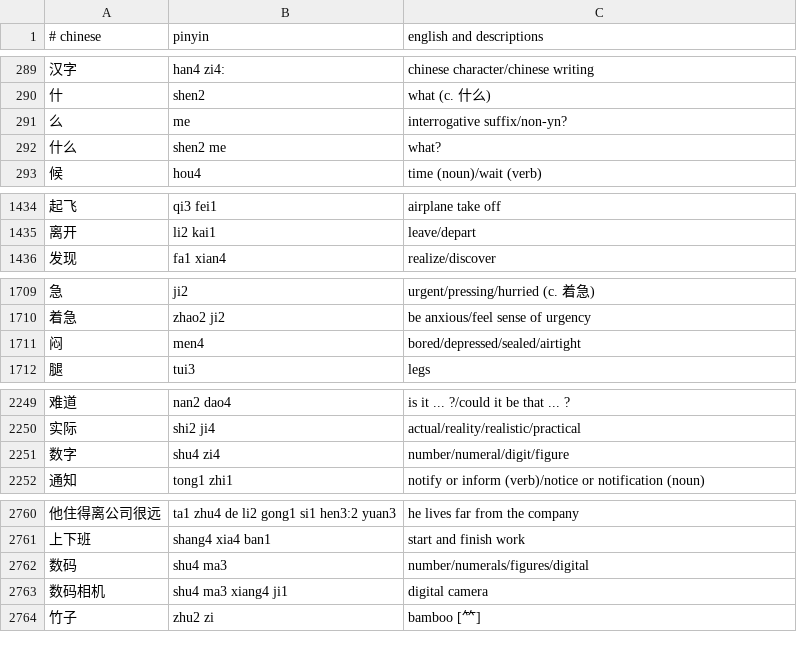
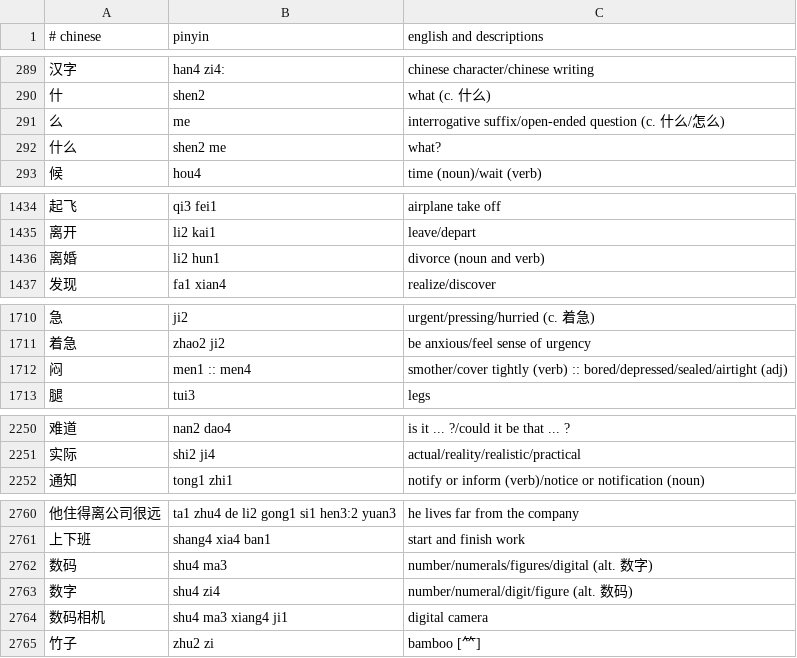
Before and after one commit to nickrusso42518/zhong, a CSV file: inputs/default.csv, drawn as a sheet; only a part is shown, gaps mark what is left out; the diff covers the shown part only.

Commit message:
words [ci skip]

```diff
--- a/inputs/default.csv
+++ b/inputs/default.csv
@@ -290,3 +290,3 @@
 什,shen2,what (c. 什么)
-么,me,interrogative suffix/non-yn?
+么,me,interrogative suffix/open-ended question (c. 什么/怎么)
 什么,shen2 me,what?
@@ -1435,2 +1435,3 @@
 离开,li2 kai1,leave/depart
+离婚,li2 hun1,divorce (noun and verb)
 发现,fa1 xian4,realize/discover
@@ -1710,3 +1711,3 @@
 着急,zhao2 ji2,be anxious/feel sense of urgency
-闷,men4,bored/depressed/sealed/airtight
+闷,men1 :: men4,smother/cover tightly (verb) :: bored/depressed/sealed/airtight (adj)
 腿,tui3,legs
@@ -2250,3 +2251,2 @@
 实际,shi2 ji4,actual/reality/realistic/practical
-数字,shu4 zi4,number/numeral/digit/figure
 通知,tong1 zhi1,notify or inform (verb)/notice or notification (noun)
@@ -2761,3 +2761,4 @@
 上下班,shang4 xia4 ban1,start and finish work
-数码,shu4 ma3,number/numerals/figures/digital
+数码,shu4 ma3,number/numerals/figures/digital (alt. 数字)
+数字,shu4 zi4,number/numeral/digit/figure (alt. 数码)
 数码相机,shu4 ma3 xiang4 ji1,digital camera
```
Also changed, not shown: 3 edited cells elsewhere in this file.
